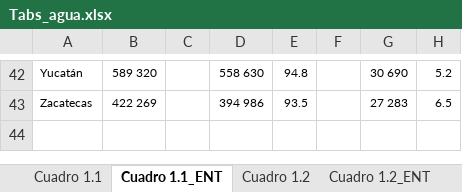
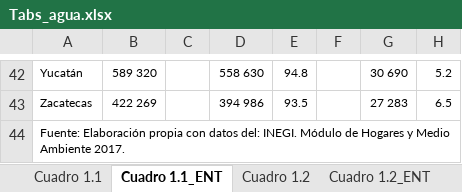
Before and after one commit to sanalexito/MOHOMA, an Excel workbook: Tablas/Tabs_agua.xlsx, sheet Cuadro 1.1_ENT, drawn as a sheet; only a part is shown, gaps mark what is left out; values as stored, in another font and other column widths than the file's, no borders; the diff names each change by its address in the sheet, - before the commit and + after, or states it on an @@ line.

```diff
--- a/Tablas/Tabs_agua.xlsx (sheet Cuadro 1.1_ENT)
+++ b/Tablas/Tabs_agua.xlsx (sheet Cuadro 1.1_ENT)
+row 44: Fuente: Elaboración propia con datos del: INEGI. Módulo de Hogares y Medio Ambiente 2017.
```
Also changed, not shown: sheet Cuadro 1.2_ENT, sheet Cuadro 1.2, sheet Cuadro 1.1, other sheet tabs.
